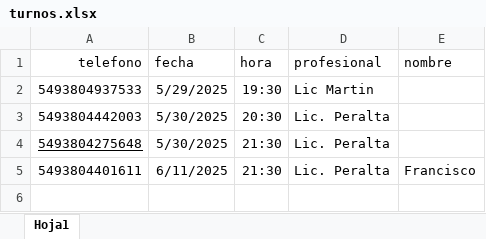
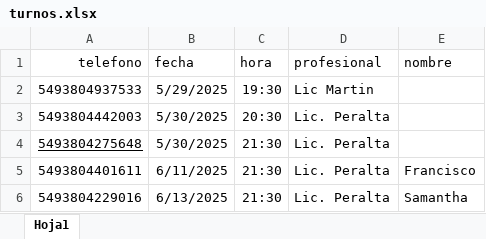
Before and after one commit to TebyMartin/chatbot-what, an Excel workbook: service/ExcelHandler/turnos.xlsx, sheet Hoja1, drawn as a sheet; values as stored, in another font and other column widths than the file's, no borders; the diff names each change by its address in the sheet, - before the commit and + after, or states it on an @@ line.

```diff
--- a/service/ExcelHandler/turnos.xlsx (sheet Hoja1)
+++ b/service/ExcelHandler/turnos.xlsx (sheet Hoja1)
+row 6: 5493804229016 | 6/13/2025 | 21:30 | Lic. Peralta | Samantha
```
Also changed, not shown: 3 other files.
